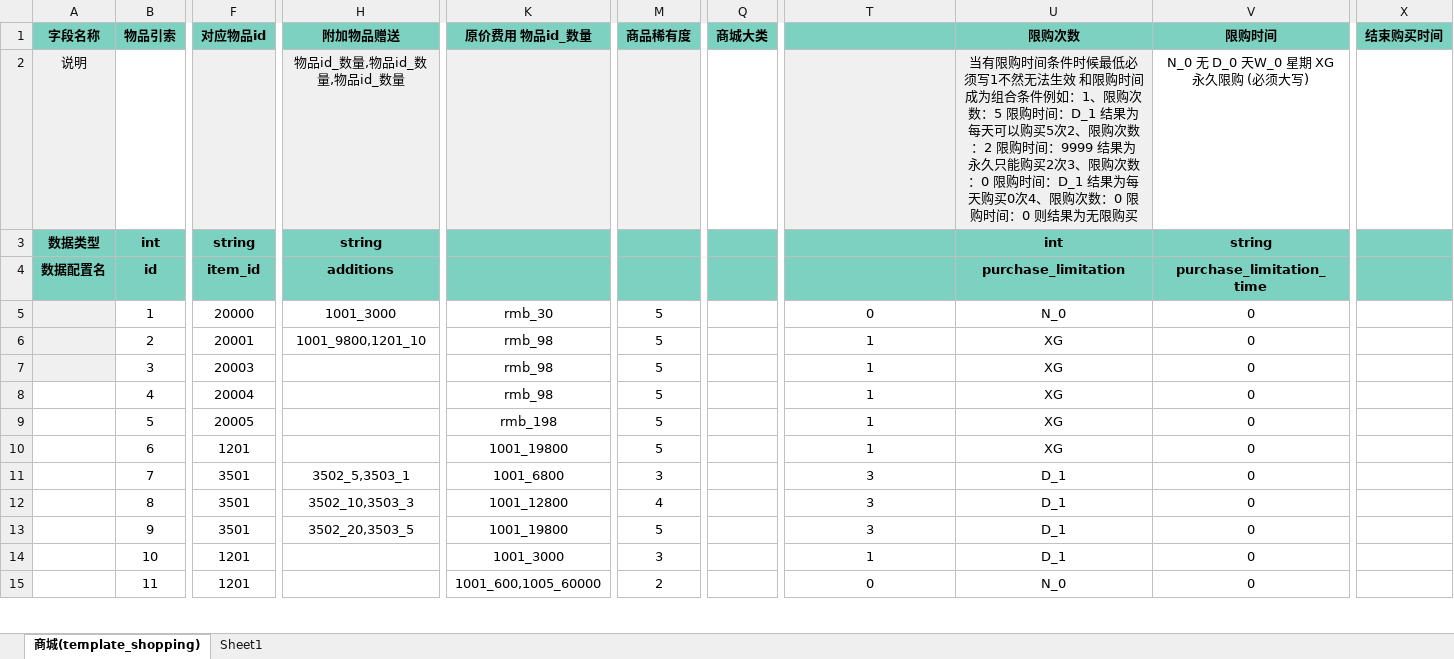
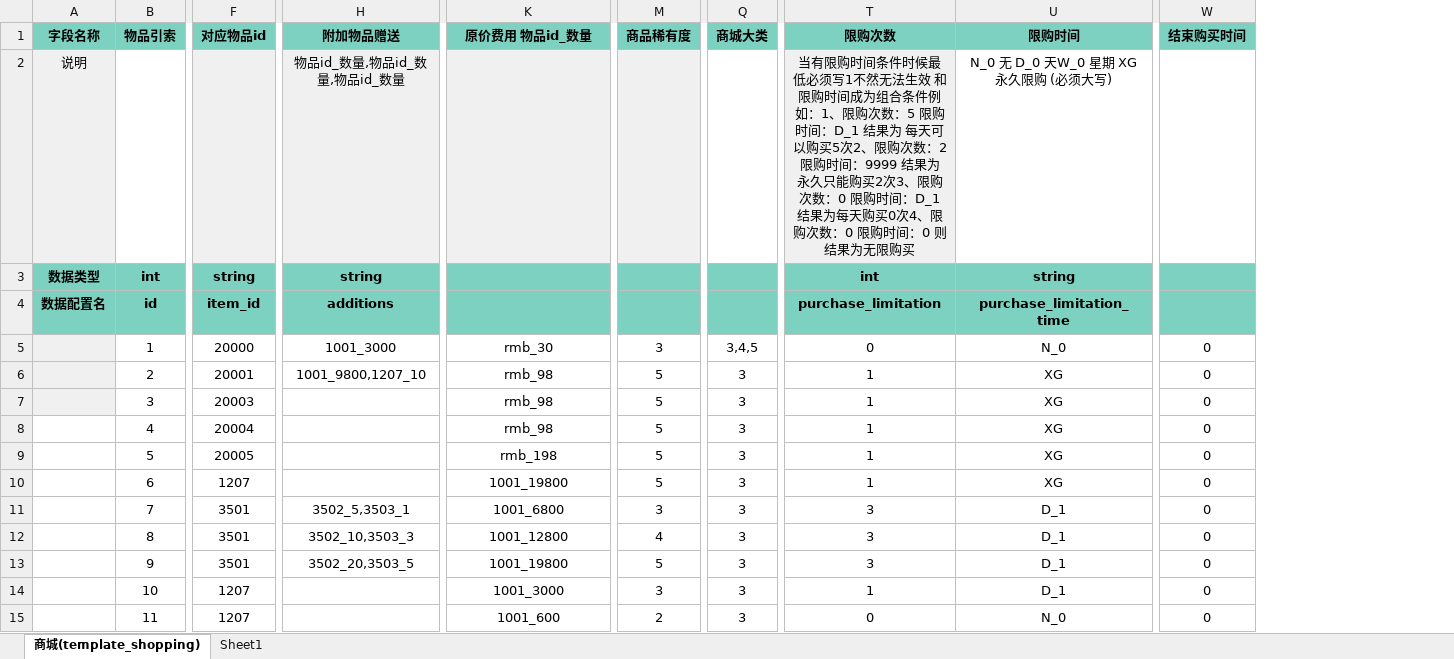
Before and after one commit to YPYT1/nobody, an Excel workbook: doc_new/4.服务器配置文档/商城物品列表.xlsx, sheet 商城(template_shopping), drawn as a sheet; only a part is shown, gaps mark what is left out; values as stored, in another font and other column widths than the file's, no borders; conditional formats not drawn; removed rows and columns are numbered as before the commit, all else as after; the diff covers the shown part only; the diff names each change by its address in the sheet, - before the commit and + after, or states it on an @@ line.

```diff
--- a/doc_new/4.服务器配置文档/商城物品列表.xlsx (sheet 商城(template_shopping))
+++ b/doc_new/4.服务器配置文档/商城物品列表.xlsx (sheet 商城(template_shopping))
-column V (限购时间), rows 2-15: N_0 无 D_0 天W_0 星期 XG永久限购 (必须大写) | string | purchase_limitation_time | 0 | 0 | 0 | 0 | 0 | 0 | 0 | 0 | 0 | 0 | 0
-T1: (empty)
+T1: 限购次数
-U1: 限购次数
+U1: 限购时间
-T2 (限购次数): (empty)
+T2 (限购次数): 当有限购时间条件时候最低必须写1不然无法生效 和限购时间成为组合条件例如：1、限购次数：5 限购时间：D_1 结果为 每天可以购买5次2、限购次数：2 限购时间：9999 结果为 永久只能购买2次3、限购次数：0 限购时间：D_1 结果为每天购买0次4、限购次数：0 限购时间：0 则结果为无限购买
-U2 (限购时间): 当有限购时间条件时候最低必须写1不然无法生效 和限购时间成为组合条件例如：1、限购次数：5 限购时间：D_1 结果为 每天可以购买5次2、限购次数：2 限购时间：9999 结果为 永久只能购买2次3、限购次数：0 限购时间：D_1 结果为每天购买0次4、限购次数：0 限购时间：0 则结果为无限购买
+U2 (限购时间): N_0 无 D_0 天W_0 星期 XG永久限购 (必须大写)
-U2 fill: #F0F0F0
+U2 fill: none
-T3 (限购次数): (empty)
+T3 (限购次数): int
-U3 (限购时间): int
+U3 (限购时间): string
-T4 (限购次数): (empty)
+T4 (限购次数): purchase_limitation
-U4 (限购时间): purchase_limitation
+U4 (限购时间): purchase_limitation_time
-M5 (商品稀有度): 5
+M5 (商品稀有度): 3
-Q5 (商城大类): (empty)
+Q5 (商城大类): 3,4,5
-W5:W15 (结束购买时间): (empty)
+W5:W15 (结束购买时间): 0
-H6 (附加物品赠送): 1001_9800,1201_10
+H6 (附加物品赠送): 1001_9800,1207_10
-Q6:Q15 (商城大类): (empty)
+Q6:Q15 (商城大类): 3
-F10 (对应物品id): 1201
+F10 (对应物品id): 1207
-F14:F15 (对应物品id): 1201
+F14:F15 (对应物品id): 1207
-K15 (原价费用 物品id_数量): 1001_600,1005_60000
+K15 (原价费用 物品id_数量): 1001_600
```
Also changed, not shown: 238 edited cells elsewhere in this sheet, doc_new/4.服务器配置文档/物品列表.xlsx, excels/config/server/item/server_item_list.xlsx, 4 other files.
